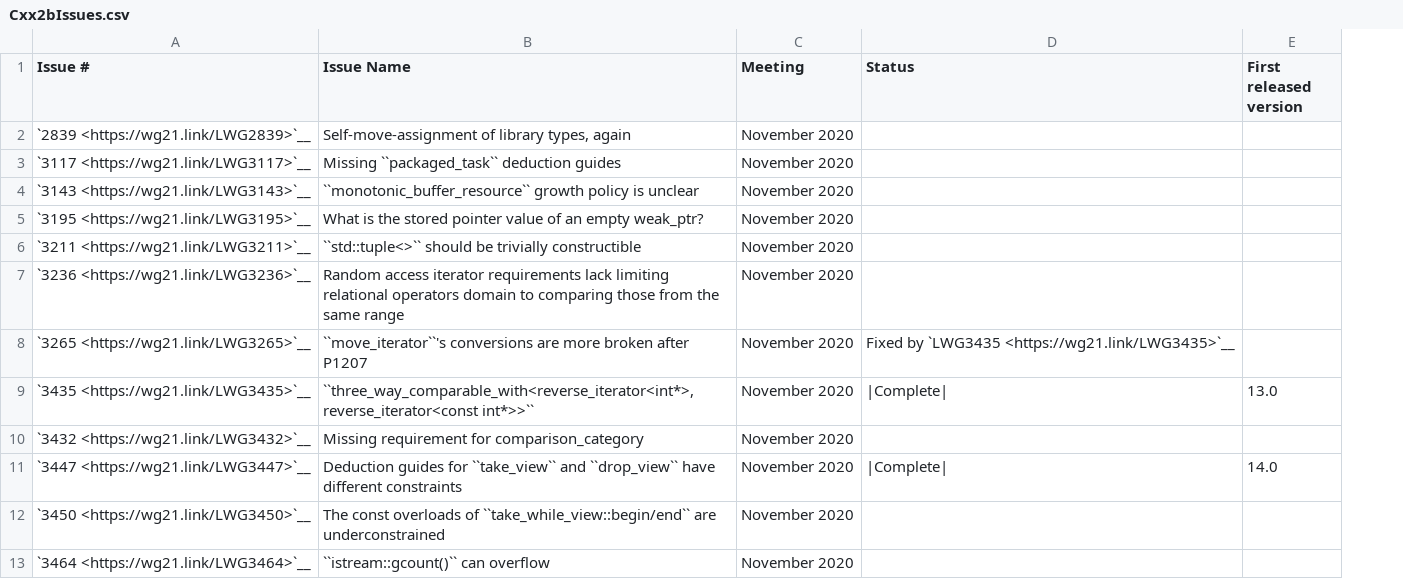
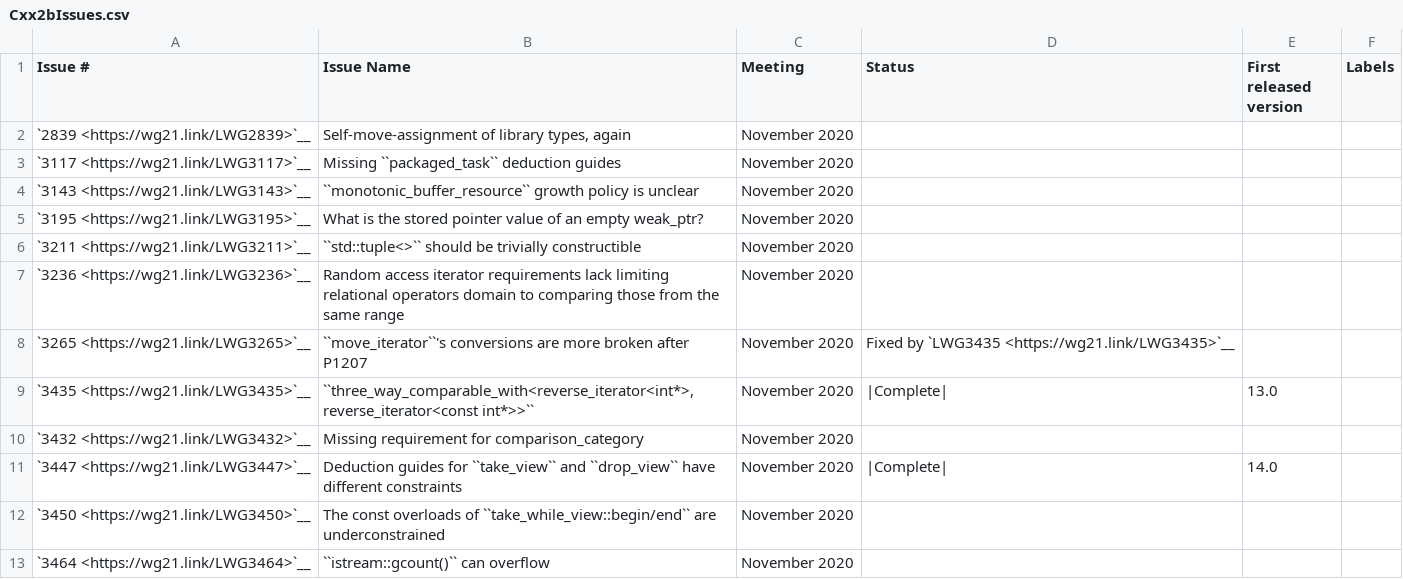
Before and after one commit to NanQin555/llvm-project, a CSV file: libcxx/docs/Status/Cxx2bIssues.csv, drawn as a sheet; only a part is shown; the diff names each change by its address in the sheet, - before the commit and + after, or states it on an @@ line.

```diff
--- a/libcxx/docs/Status/Cxx2bIssues.csv
+++ b/libcxx/docs/Status/Cxx2bIssues.csv
+column F (Labels), empty
```
Also changed, not shown: libcxx/docs/Status/Cxx20Issues.csv, libcxx/docs/Status/FormatIssues.csv, 2 other files.
